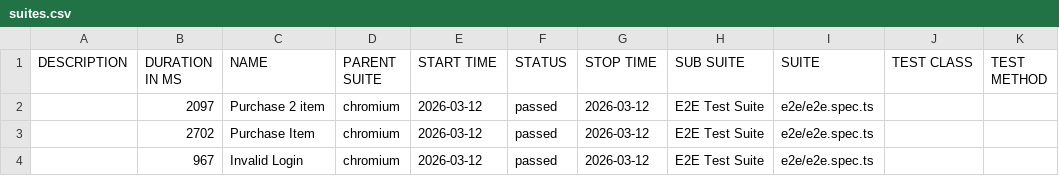
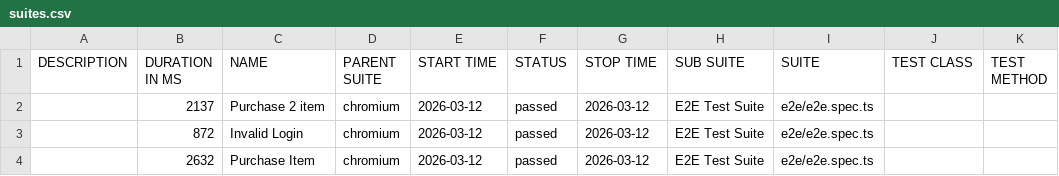
Before and after one commit to albertryanlamar/sauceDemoPlaywright, a CSV file: report/allure-report/data/suites.csv, drawn as a sheet.

```diff
--- a/report/allure-report/data/suites.csv
+++ b/report/allure-report/data/suites.csv
@@ -1,4 +1,4 @@
 "DESCRIPTION","DURATION IN MS","NAME","PARENT SUITE","START TIME","STATUS","STOP TIME","SUB SUITE","SUITE","TEST CLASS","TEST METHOD"
-"","2097","Purchase 2 item","chromium","2026-03-12","passed","2026-03-12","E2E Test Suite","e2e/e2e.spec.ts","",""
-"","2702","Purchase Item","chromium","2026-03-12","passed","2026-03-12","E2E Test Suite","e2e/e2e.spec.ts","",""
-"","967","Invalid Login","chromium","2026-03-12","passed","2026-03-12","E2E Test Suite","e2e/e2e.spec.ts","",""
+"","2137","Purchase 2 item","chromium","2026-03-12","passed","2026-03-12","E2E Test Suite","e2e/e2e.spec.ts","",""
+"","872","Invalid Login","chromium","2026-03-12","passed","2026-03-12","E2E Test Suite","e2e/e2e.spec.ts","",""
+"","2632","Purchase Item","chromium","2026-03-12","passed","2026-03-12","E2E Test Suite","e2e/e2e.spec.ts","",""
```
Also changed, not shown: 53 other files.
